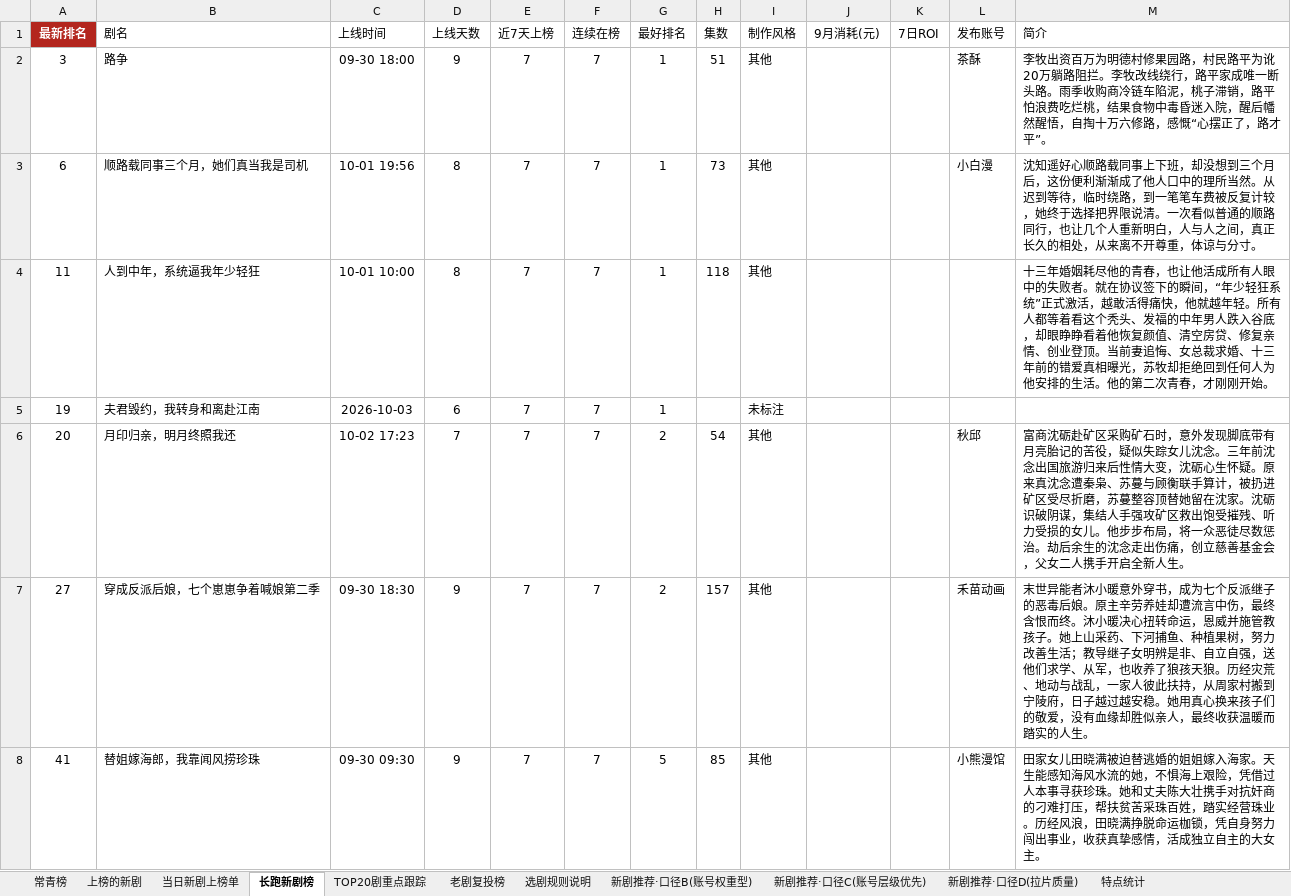
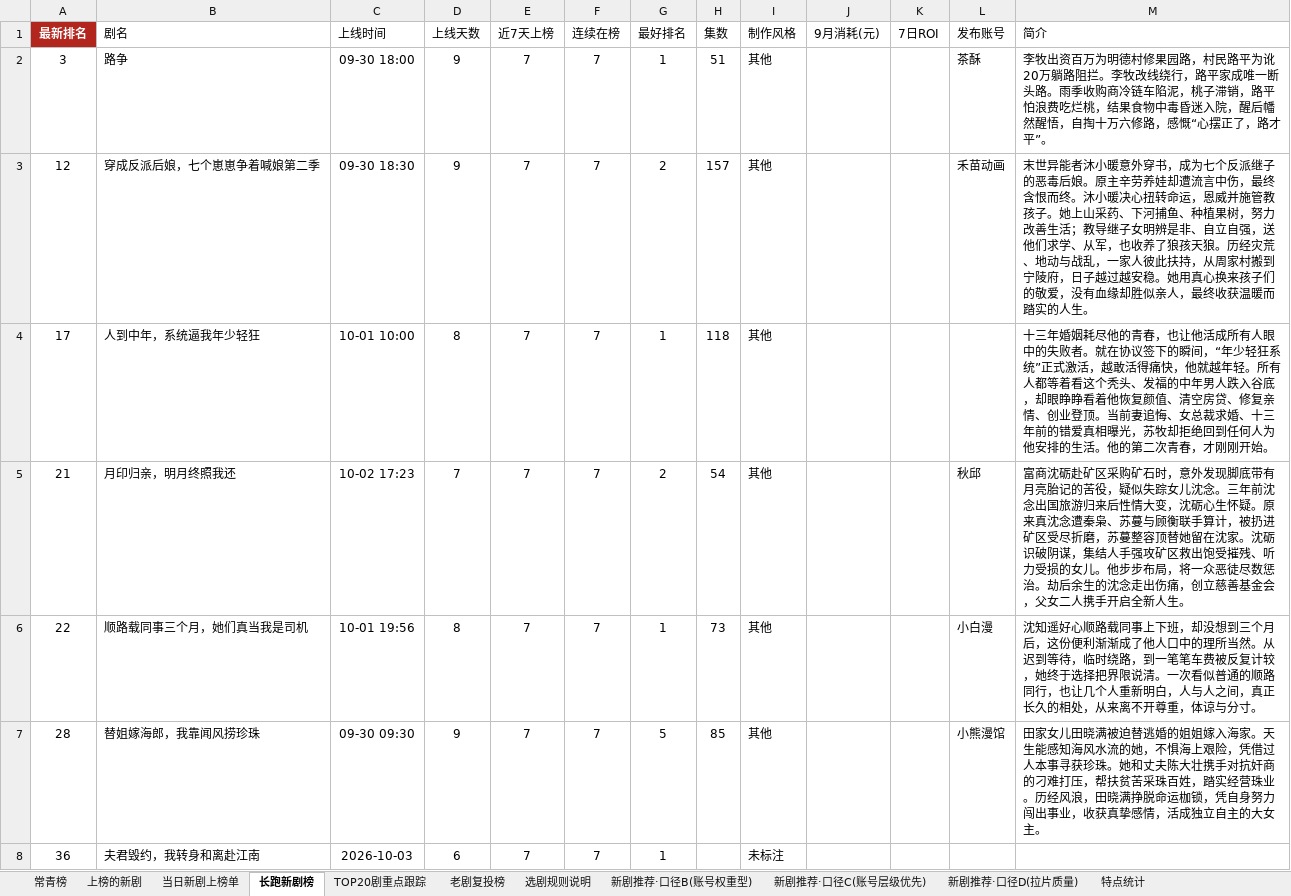
Before and after one commit to 2m247cdz9k-design/tomato-drama-rankings, an Excel workbook: 榜单数据.xlsx, sheet 长跑新剧榜, drawn as a sheet; only a part is shown; values as stored, in another font and other column widths than the file's, no borders; removed rows and columns are numbered as before the commit, all else as after; the diff covers the shown part only; the diff names each change by its address in the sheet, - before the commit and + after, or states it on an @@ line.

```diff
--- a/榜单数据.xlsx (sheet 长跑新剧榜)
+++ b/榜单数据.xlsx (sheet 长跑新剧榜)
-row 3: 6 | 顺路载同事三个月，她们真当我是司机 | 10-01 19:56 | 8 | 7 | 7 | 1 | 73 | 其他 |  |  | 小白漫 | 沈知遥好心顺路载同事上下班，却没想到三个月后，这份便利渐渐成了他人口中的理所当然。从迟到等待，临时绕路，到一笔笔车费被反复计较，她终于选择把界限说清。一次看似普通的顺路同行，也让几个人重新明白，人与人之间，真正长久的相处，从来离不开尊重，体谅与分寸。
+row 3: 12 | 穿成反派后娘，七个崽崽争着喊娘第二季 | 09-30 18:30 | 9 | 7 | 7 | 2 | 157 | 其他 |  |  | 禾苗动画 | 末世异能者沐小暖意外穿书，成为七个反派继子的恶毒后娘。原主辛劳养娃却遭流言中伤，最终含恨而终。沐小暖决心扭转命运，恩威并施管教孩子。她上山采药、下河捕鱼、种植果树，努力改善生活；教导继子女明辨是非、自立自强，送他们求学、从军，也收养了狼孩天狼。历经灾荒、地动与战乱，一家人彼此扶持，从周家村搬到宁陵府，日子越过越安稳。她用真心换来孩子们的敬爱，没有血缘却胜似亲人，最终收获温暖而踏实的人生。
-A4 (最新排名): 11
+A4 (最新排名): 17
-row 5: 19 | 夫君毁约，我转身和离赴江南 | 2026-10-03 | 6 | 7 | 7 | 1 |  | 未标注
-A5 (最新排名): 20
+A5 (最新排名): 21
-row 7: 27 | 穿成反派后娘，七个崽崽争着喊娘第二季 | 09-30 18:30 | 9 | 7 | 7 | 2 | 157 | 其他 |  |  | 禾苗动画 | 末世异能者沐小暖意外穿书，成为七个反派继子的恶毒后娘。原主辛劳养娃却遭流言中伤，最终含恨而终。沐小暖决心扭转命运，恩威并施管教孩子。她上山采药、下河捕鱼、种植果树，努力改善生活；教导继子女明辨是非、自立自强，送他们求学、从军，也收养了狼孩天狼。历经灾荒、地动与战乱，一家人彼此扶持，从周家村搬到宁陵府，日子越过越安稳。她用真心换来孩子们的敬爱，没有血缘却胜似亲人，最终收获温暖而踏实的人生。
+row 6: 22 | 顺路载同事三个月，她们真当我是司机 | 10-01 19:56 | 8 | 7 | 7 | 1 | 73 | 其他 |  |  | 小白漫 | 沈知遥好心顺路载同事上下班，却没想到三个月后，这份便利渐渐成了他人口中的理所当然。从迟到等待，临时绕路，到一笔笔车费被反复计较，她终于选择把界限说清。一次看似普通的顺路同行，也让几个人重新明白，人与人之间，真正长久的相处，从来离不开尊重，体谅与分寸。
-A7 (最新排名): 41
+A7 (最新排名): 28
+row 8: 36 | 夫君毁约，我转身和离赴江南 | 2026-10-03 | 6 | 7 | 7 | 1 |  | 未标注
```
Also changed, not shown: 8 added rows, 9 removed rows and 12 edited cells elsewhere in this sheet, sheet 上榜的新剧, sheet TOP20剧重点跟踪, sheet 新剧推荐·口径C(账号层级优先), sheet 特点统计, sheet 常青榜, sheet 当日新剧上榜单, 2 more sheets, 2 other files.
